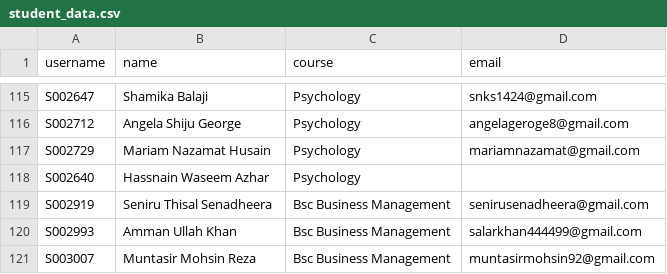
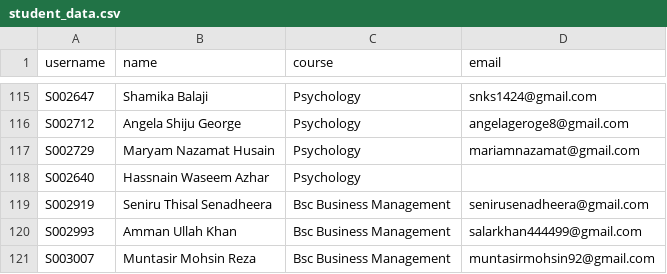
Before and after one commit to lemoninabag/winc-elections, a CSV file: student_data.csv, drawn as a sheet; only a part is shown, gaps mark what is left out.

Commit message:
Add files via upload

```diff
--- a/student_data.csv
+++ b/student_data.csv
@@ -116,3 +116,3 @@ S002647,Shamika Balaji,Psychology,snks1424@gmail.com
 S002712,Angela Shiju George,Psychology,angelageroge8@gmail.com
-S002729,Mariam Nazamat Husain,Psychology,mariamnazamat@gmail.com
+S002729,Maryam Nazamat Husain,Psychology,mariamnazamat@gmail.com
 S002640,Hassnain Waseem Azhar,Psychology,
```
